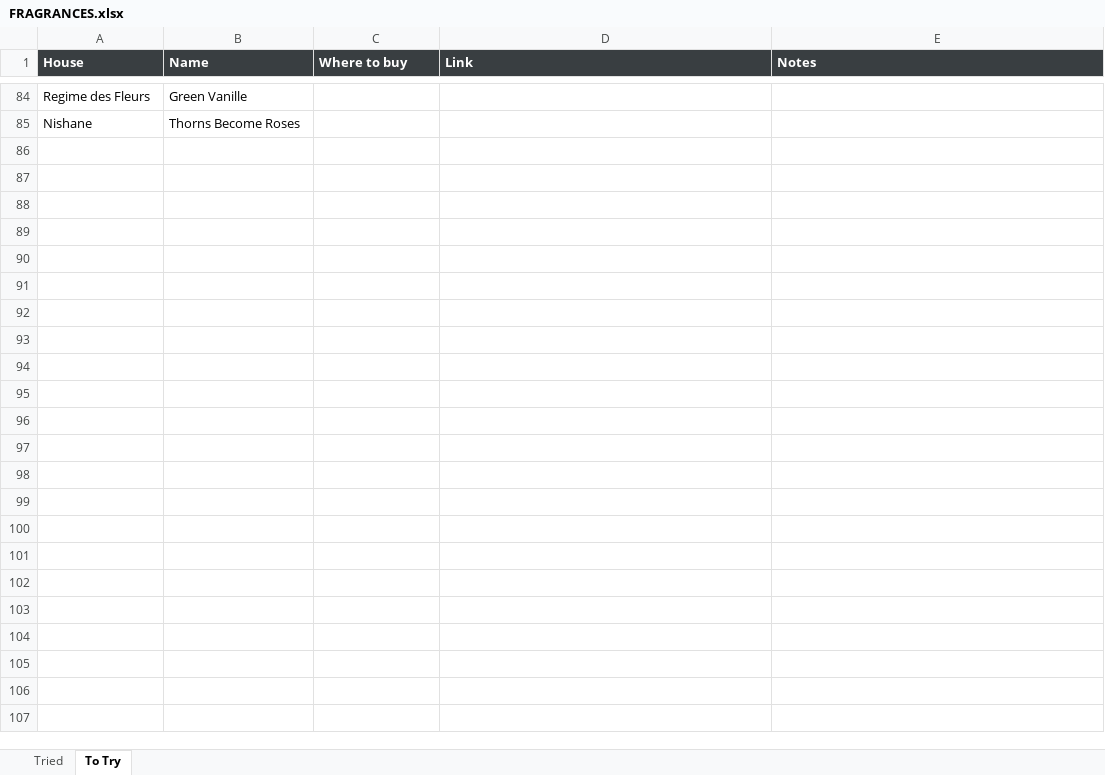
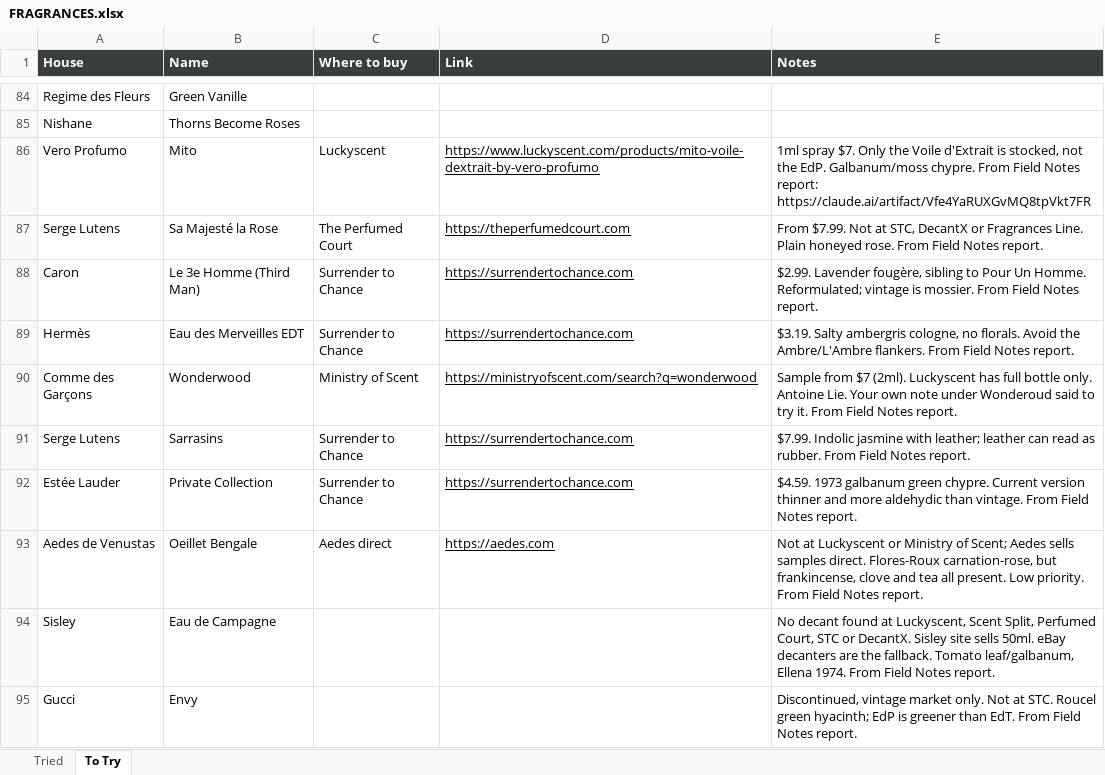
Before and after one commit to kreher124/Perfume, an Excel workbook: data/FRAGRANCES.xlsx, sheet To Try, drawn as a sheet; only a part is shown, gaps mark what is left out; values as stored, in another font and other column widths than the file's, no borders; charts and pictures not drawn; the diff names each change by its address in the sheet, - before the commit and + after, or states it on an @@ line.

```diff
--- a/data/FRAGRANCES.xlsx (sheet To Try)
+++ b/data/FRAGRANCES.xlsx (sheet To Try)
+row 86: Vero Profumo | Mito | Luckyscent | https://www.luckyscent.com/products/mito-voile-dextrait-by-vero-profumo | 1ml spray $7. Only the Voile d'Extrait is stocked, not the EdP. Galbanum/moss chypre. From Field Notes report: https://claude.ai/artifact/Vfe4YaRUXGvMQ8tpVkt7FR
+row 87: Serge Lutens | Sa Majesté la Rose | The Perfumed Court | https://theperfumedcourt.com | From $7.99. Not at STC, DecantX or Fragrances Line. Plain honeyed rose. From Field Notes report.
+row 88: Caron | Le 3e Homme (Third Man) | Surrender to Chance | https://surrendertochance.com | $2.99. Lavender fougère, sibling to Pour Un Homme. Reformulated; vintage is mossier. From Field Notes report.
+row 89: Hermès | Eau des Merveilles EDT | Surrender to Chance | https://surrendertochance.com | $3.19. Salty ambergris cologne, no florals. Avoid the Ambre/L'Ambre flankers. From Field Notes report.
+row 90: Comme des Garçons | Wonderwood | Ministry of Scent | https://ministryofscent.com/search?q=wonderwood | Sample from $7 (2ml). Luckyscent has full bottle only. Antoine Lie. Your own note under Wonderoud said to try it. From Field Notes report.
+row 91: Serge Lutens | Sarrasins | Surrender to Chance | https://surrendertochance.com | $7.99. Indolic jasmine with leather; leather can read as rubber. From Field Notes report.
+row 92: Estée Lauder | Private Collection | Surrender to Chance | https://surrendertochance.com | $4.59. 1973 galbanum green chypre. Current version thinner and more aldehydic than vintage. From Field Notes report.
+row 93: Aedes de Venustas | Oeillet Bengale | Aedes direct | https://aedes.com | Not at Luckyscent or Ministry of Scent; Aedes sells samples direct. Flores-Roux carnation-rose, but frankincense, clove and tea all present. Low priority. From Field Notes report.
+row 94: Sisley | Eau de Campagne |  |  | No decant found at Luckyscent, Scent Split, Perfumed Court, STC or DecantX. Sisley site sells 50ml. eBay decanters are the fallback. Tomato leaf/galbanum, Ellena 1974. From Field Notes report.
+row 95: Gucci | Envy |  |  | Discontinued, vintage market only. Not at STC. Roucel green hyacinth; EdP is greener than EdT. From Field Notes report.
```
Also changed, not shown: sheet Tried.
